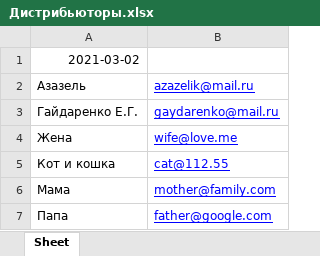
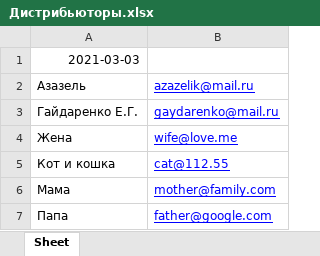
Before and after one commit to Gaydarenko/VKR, an Excel workbook: data/Дистрибьюторы.xlsx, sheet Sheet, drawn as a sheet; values as stored, in another font and other column widths than the file's, no borders; the diff names each change by its address in the sheet, - before the commit and + after, or states it on an @@ line.

```diff
--- a/data/Дистрибьюторы.xlsx (sheet Sheet)
+++ b/data/Дистрибьюторы.xlsx (sheet Sheet)
-A1: 2021-03-02
+A1: 2021-03-03
```
Also changed, not shown: 2 other files.
